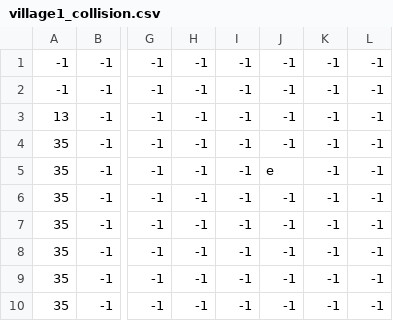
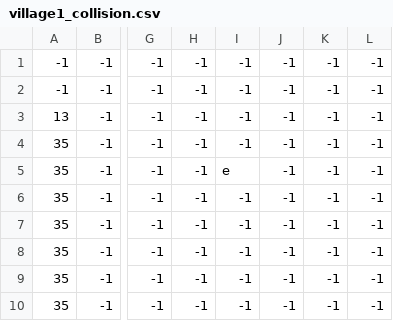
Before and after one commit to willhlm/happy_ville, a CSV file: Tiled/village1_collision.csv, drawn as a sheet; only a part is shown, gaps mark what is left out; the diff names each change by its address in the sheet, - before the commit and + after, or states it on an @@ line.

```diff
--- a/Tiled/village1_collision.csv
+++ b/Tiled/village1_collision.csv
-I5: -1
+I5: e
-J5: e
+J5: -1
```
Also changed, not shown: 55 other files.
